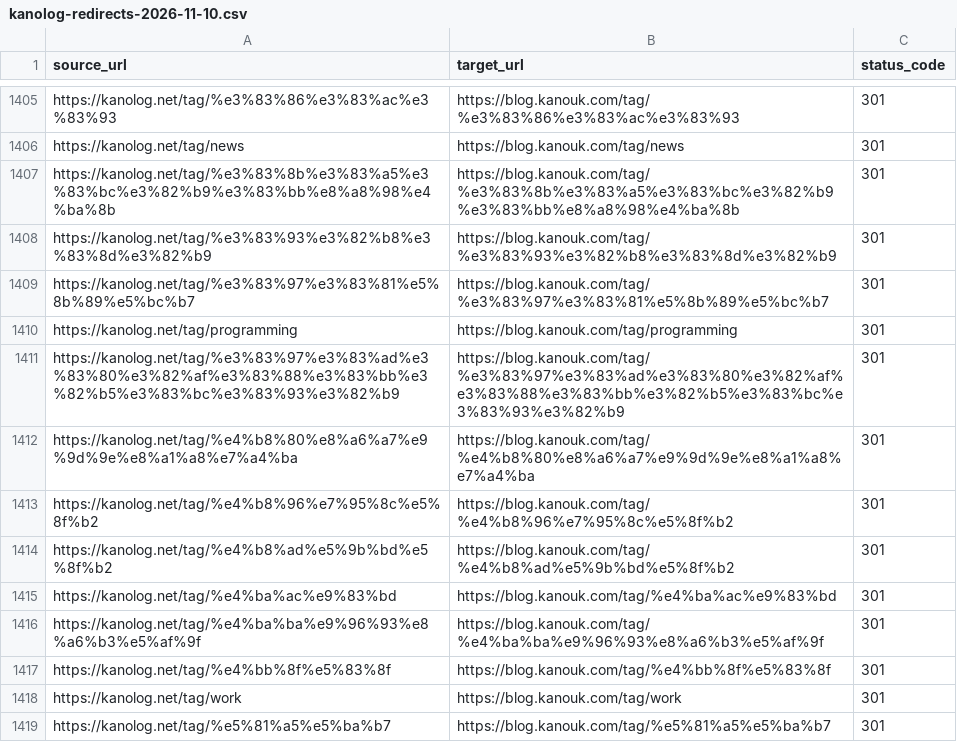
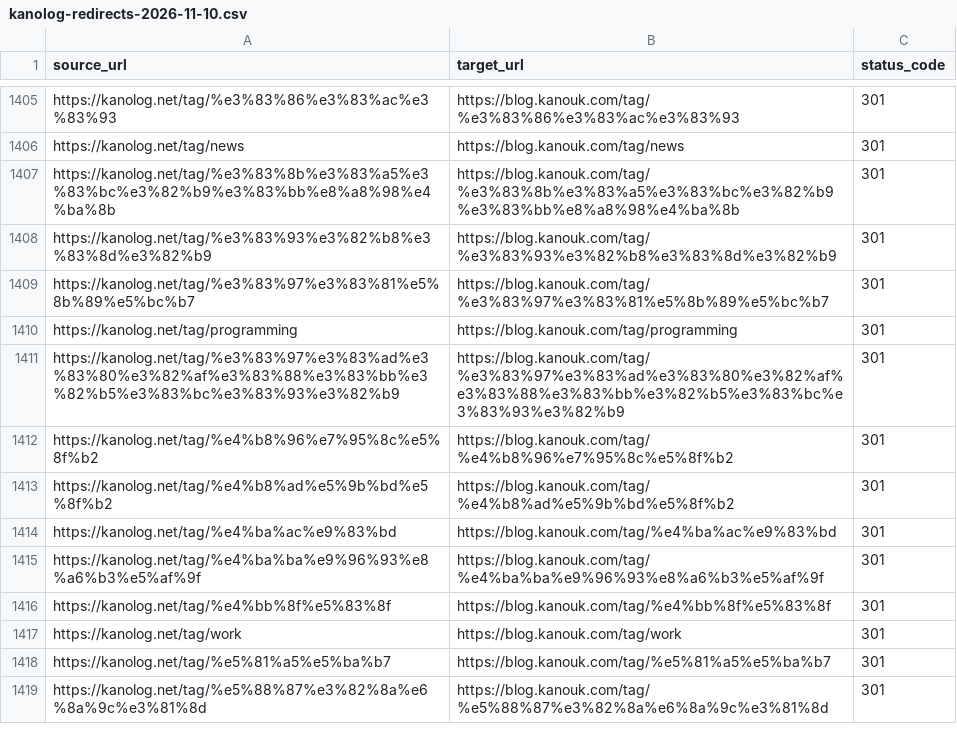
Before and after one commit to kanouk/kanouk.com, a CSV file: docs/migration/kanolog-redirects-2026-11-10.csv, drawn as a sheet; only a part is shown, gaps mark what is left out; the shorter side is filled out with more unchanged rows; the diff names each change by its address in the sheet, - before the commit and + after, or states it on an @@ line.

```diff
--- a/docs/migration/kanolog-redirects-2026-11-10.csv
+++ b/docs/migration/kanolog-redirects-2026-11-10.csv
-row 1412: https://kanolog.net/tag/%e4%b8%80%e8%a6%a7%e9%9d%9e%e8%a1%a8%e7%a4%ba | https://blog.kanouk.com/tag/%e4%b8%80%e8%a6%a7%e9%9d%9e%e8%a1%a8%e7%a4%ba | 301
```
Also changed, not shown: 3 other files.
